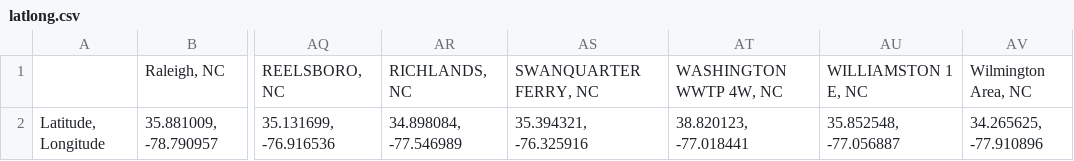
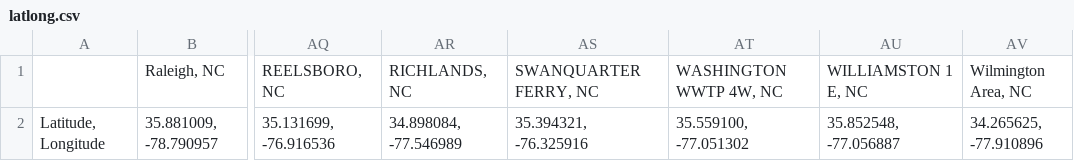
Before and after one commit to lilfetz22/NCRainfallPredictions_CAP1, a CSV file: data/raw_data/latlong.csv, drawn as a sheet; only a part is shown, gaps mark what is left out; the diff names each change by its address in the sheet, - before the commit and + after, or states it on an @@ line.

Commit message:
changed Washington NC coordinates to correct coordinates

```diff
--- a/data/raw_data/latlong.csv
+++ b/data/raw_data/latlong.csv
-AT2: 38.820123, -77.018441
+AT2: 35.559100, -77.051302
```
